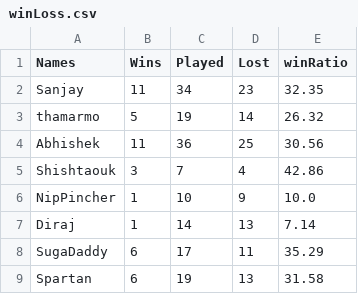
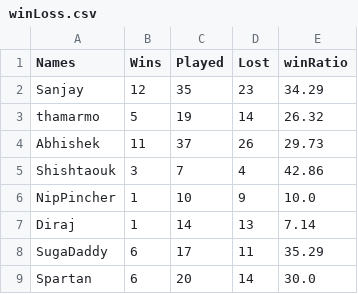
Before and after one commit to snjsomnath/Monopoly-2, a CSV file: winLoss.csv, drawn as a sheet.

```diff
--- a/winLoss.csv
+++ b/winLoss.csv
@@ -1,5 +1,5 @@
 Names,Wins,Played,Lost,winRatio
-Sanjay,11,34,23,32.35
+Sanjay,12,35,23,34.29
 thamarmo,5,19,14,26.32
-Abhishek,11,36,25,30.56
+Abhishek,11,37,26,29.73
 Shishtaouk,3,7,4,42.86
@@ -8,2 +8,2 @@ Diraj,1,14,13,7.14
 SugaDaddy,6,17,11,35.29
-Spartan,6,19,13,31.58
+Spartan,6,20,14,30.0
```
Also changed, not shown: data.csv, rank.csv, 4 other files.
